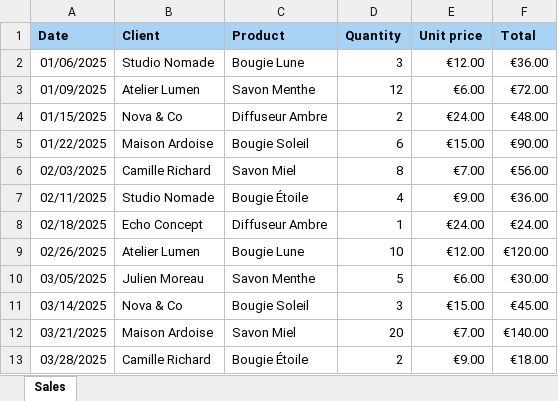
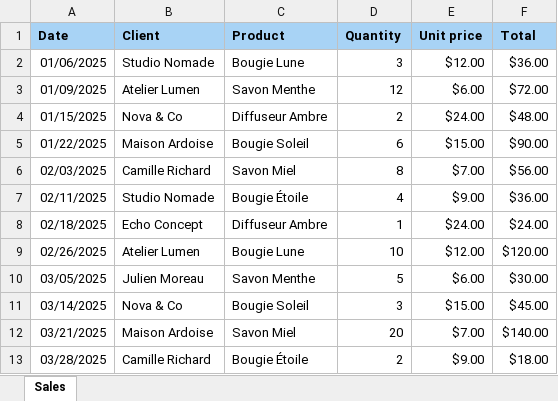
Before and after one commit to surelydeath/excel-academy, an Excel workbook: assets/liste-ventes-modele-en.xlsx, sheet Sales, drawn as a sheet; values as stored, in another font and other column widths than the file's, no borders; the diff names each change by its address in the sheet, - before the commit and + after, or states it on an @@ line.

```diff
--- a/assets/liste-ventes-modele-en.xlsx (sheet Sales)
+++ b/assets/liste-ventes-modele-en.xlsx (sheet Sales)
-E2 (Unit price): €12.00
+E2 (Unit price): $12.00
-F2 (Total): €36.00
+F2 (Total): $36.00
-E3 (Unit price): €6.00
+E3 (Unit price): $6.00
-F3 (Total): €72.00
+F3 (Total): $72.00
-E4 (Unit price): €24.00
+E4 (Unit price): $24.00
-F4 (Total): €48.00
+F4 (Total): $48.00
-E5 (Unit price): €15.00
+E5 (Unit price): $15.00
-F5 (Total): €90.00
+F5 (Total): $90.00
-E6 (Unit price): €7.00
+E6 (Unit price): $7.00
-F6 (Total): €56.00
+F6 (Total): $56.00
-E7 (Unit price): €9.00
+E7 (Unit price): $9.00
-F7 (Total): €36.00
+F7 (Total): $36.00
-E8 (Unit price): €24.00
+E8 (Unit price): $24.00
-F8 (Total): €24.00
+F8 (Total): $24.00
-E9 (Unit price): €12.00
+E9 (Unit price): $12.00
-F9 (Total): €120.00
+F9 (Total): $120.00
-E10 (Unit price): €6.00
+E10 (Unit price): $6.00
-F10 (Total): €30.00
+F10 (Total): $30.00
-E11 (Unit price): €15.00
+E11 (Unit price): $15.00
-F11 (Total): €45.00
+F11 (Total): $45.00
-E12 (Unit price): €7.00
+E12 (Unit price): $7.00
-F12 (Total): €140.00
+F12 (Total): $140.00
-E13 (Unit price): €9.00
+E13 (Unit price): $9.00
-F13 (Total): €18.00
+F13 (Total): $18.00
```
Also changed, not shown: assets/calculateur-prix-modele-en.xlsx, assets/calculateur-prix-modele-fr.xlsx, 42 other files.
